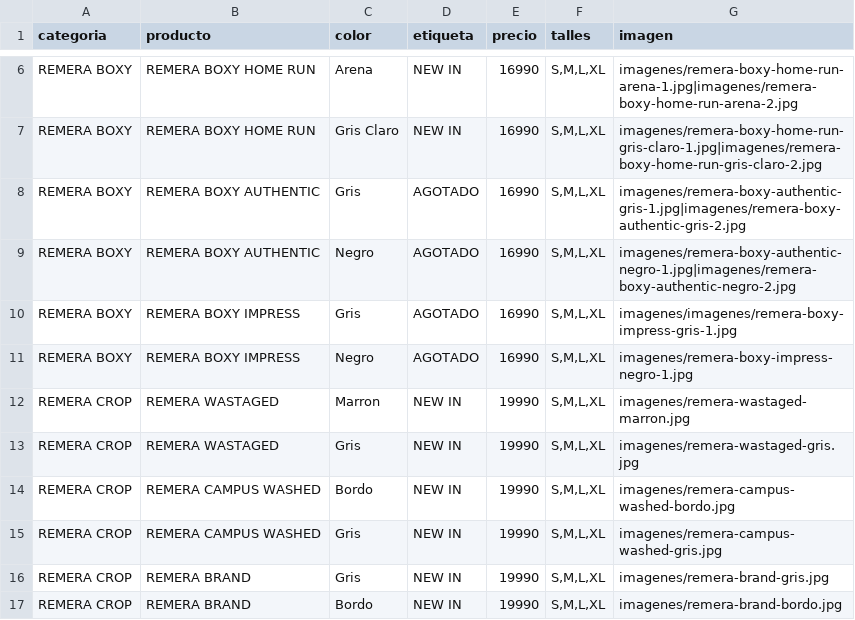
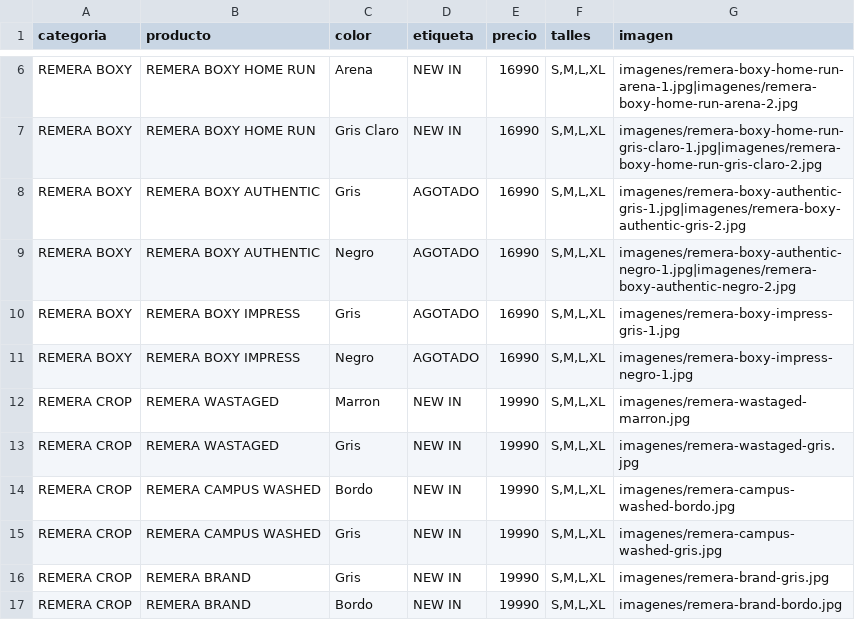
Before and after one commit to BMByLMN/BMB-LMN, a CSV file: productos.csv, drawn as a sheet; only a part is shown, gaps mark what is left out.

Commit message:
Update productos.csv

```diff
--- a/productos.csv
+++ b/productos.csv
@@ -9,3 +9,3 @@ REMERA BOXY,REMERA BOXY AUTHENTIC,Gris,AGOTADO,16990,"S,M,L,XL",imagenes/remera-
 REMERA BOXY,REMERA BOXY AUTHENTIC,Negro,AGOTADO,16990,"S,M,L,XL",imagenes/remera-boxy-authentic-negro-1.jpg|imagenes/remera-boxy-authentic-negro-2.jpg
-REMERA BOXY,REMERA BOXY IMPRESS,Gris,AGOTADO,16990,"S,M,L,XL",imagenes/imagenes/remera-boxy-impress-gris-1.jpg
+REMERA BOXY,REMERA BOXY IMPRESS,Gris,AGOTADO,16990,"S,M,L,XL",imagenes/remera-boxy-impress-gris-1.jpg
 REMERA BOXY,REMERA BOXY IMPRESS,Negro,AGOTADO,16990,"S,M,L,XL",imagenes/remera-boxy-impress-negro-1.jpg
```
